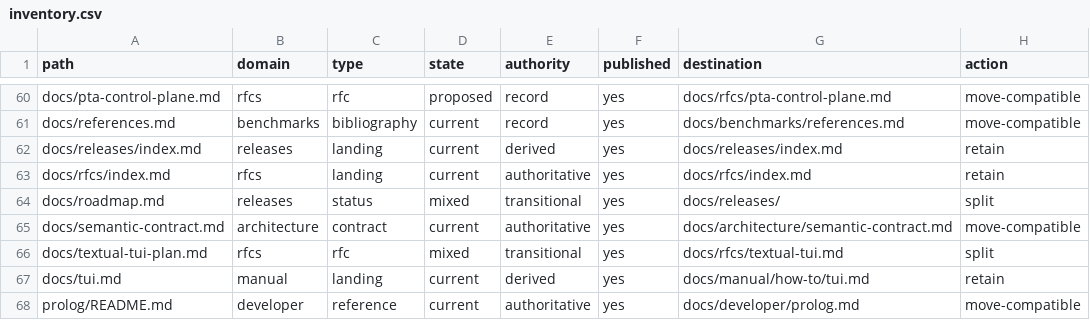
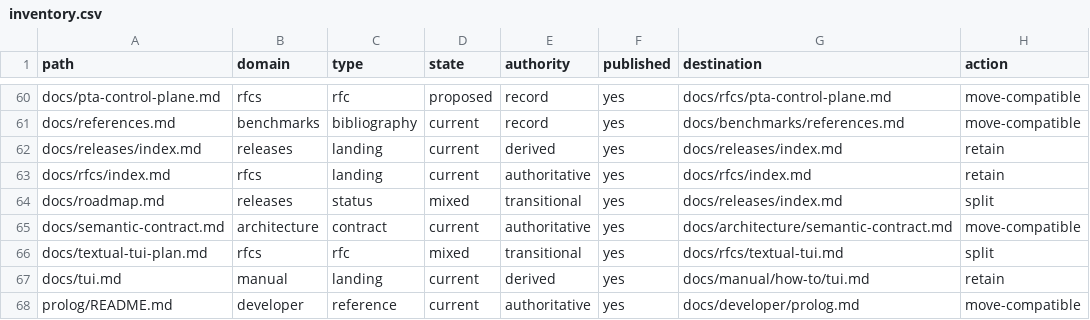
Before and after one commit to enigmatic-figure/PrologTsetlinMachine, a CSV file: docs/_meta/inventory.csv, drawn as a sheet; only a part is shown, gaps mark what is left out.

```diff
--- a/docs/_meta/inventory.csv
+++ b/docs/_meta/inventory.csv
@@ -63,3 +63,3 @@ docs/releases/index.md,releases,landing,current,derived,yes,docs/releases/index.
 docs/rfcs/index.md,rfcs,landing,current,authoritative,yes,docs/rfcs/index.md,retain
-docs/roadmap.md,releases,status,mixed,transitional,yes,docs/releases/,split
+docs/roadmap.md,releases,status,mixed,transitional,yes,docs/releases/index.md,split
 docs/semantic-contract.md,architecture,contract,current,authoritative,yes,docs/architecture/semantic-contract.md,move-compatible
```
Also changed, not shown: 7 other files.
